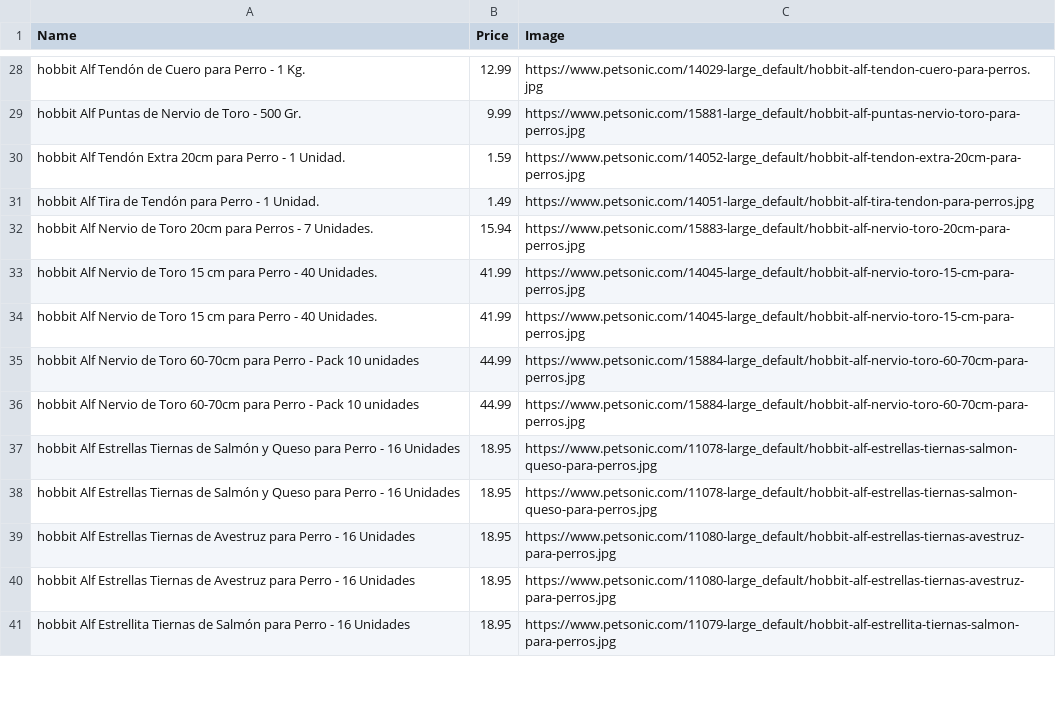
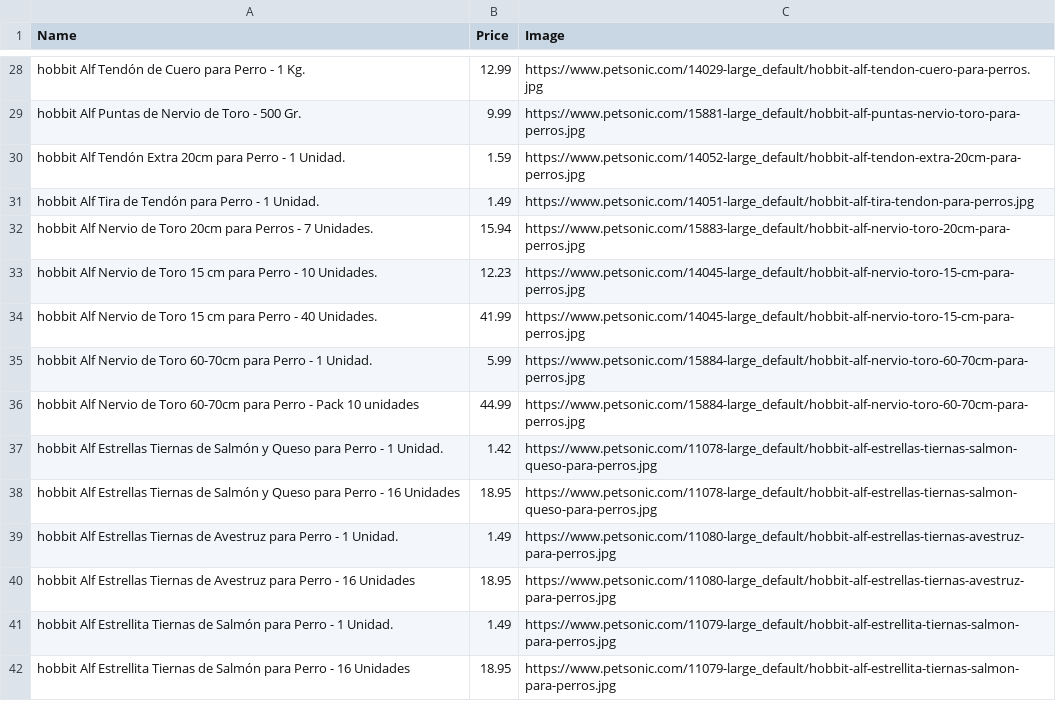
Before and after one commit to mm33hh/profitero_test, a CSV file: hobbit-half.csv, drawn as a sheet; only a part is shown, gaps mark what is left out; the diff covers the shown part only.

Commit message:
Add files via upload

```diff
--- a/hobbit-half.csv
+++ b/hobbit-half.csv
@@ -32,10 +32,11 @@ hobbit Alf Tira de Tendón para Perro - 1 Unidad.,1.49,https://www.petsonic.com/
 hobbit Alf Nervio de Toro 20cm para Perros - 7 Unidades.,15.94,https://www.petsonic.com/15883-large_default/hobbit-alf-nervio-toro-20cm-para-perros.jpg
+hobbit Alf Nervio de Toro 15 cm para Perro - 10 Unidades.,12.23,https://www.petsonic.com/14045-large_default/hobbit-alf-nervio-toro-15-cm-para-perros.jpg
 hobbit Alf Nervio de Toro 15 cm para Perro - 40 Unidades.,41.99,https://www.petsonic.com/14045-large_default/hobbit-alf-nervio-toro-15-cm-para-perros.jpg
-hobbit Alf Nervio de Toro 15 cm para Perro - 40 Unidades.,41.99,https://www.petsonic.com/14045-large_default/hobbit-alf-nervio-toro-15-cm-para-perros.jpg
+hobbit Alf Nervio de Toro 60-70cm para Perro - 1 Unidad.,5.99,https://www.petsonic.com/15884-large_default/hobbit-alf-nervio-toro-60-70cm-para-perros.jpg
 hobbit Alf Nervio de Toro 60-70cm para Perro - Pack 10 unidades,44.99,https://www.petsonic.com/15884-large_default/hobbit-alf-nervio-toro-60-70cm-para-perros.jpg
-hobbit Alf Nervio de Toro 60-70cm para Perro - Pack 10 unidades,44.99,https://www.petsonic.com/15884-large_default/hobbit-alf-nervio-toro-60-70cm-para-perros.jpg
+hobbit Alf Estrellas Tiernas de Salmón y Queso para Perro - 1 Unidad.,1.42,https://www.petsonic.com/11078-large_default/hobbit-alf-estrellas-tiernas-salmon-queso-para-perros.jpg
 hobbit Alf Estrellas Tiernas de Salmón y Queso para Perro - 16 Unidades,18.95,https://www.petsonic.com/11078-large_default/hobbit-alf-estrellas-tiernas-salmon-queso-para-perros.jpg
-hobbit Alf Estrellas Tiernas de Salmón y Queso para Perro - 16 Unidades,18.95,https://www.petsonic.com/11078-large_default/hobbit-alf-estrellas-tiernas-salmon-queso-para-perros.jpg
+hobbit Alf Estrellas Tiernas de Avestruz para Perro - 1 Unidad.,1.49,https://www.petsonic.com/11080-large_default/hobbit-alf-estrellas-tiernas-avestruz-para-perros.jpg
 hobbit Alf Estrellas Tiernas de Avestruz para Perro - 16 Unidades,18.95,https://www.petsonic.com/11080-large_default/hobbit-alf-estrellas-tiernas-avestruz-para-perros.jpg
-hobbit Alf Estrellas Tiernas de Avestruz para Perro - 16 Unidades,18.95,https://www.petsonic.com/11080-large_default/hobbit-alf-estrellas-tiernas-avestruz-para-perros.jpg
+hobbit Alf Estrellita Tiernas de Salmón para Perro - 1 Unidad.,1.49,https://www.petsonic.com/11079-large_default/hobbit-alf-estrellita-tiernas-salmon-para-perros.jpg
 hobbit Alf Estrellita Tiernas de Salmón para Perro - 16 Unidades,18.95,https://www.petsonic.com/11079-large_default/hobbit-alf-estrellita-tiernas-salmon-para-perros.jpg
```
Also changed, not shown: 5 added rows, 6 removed rows and 19 edited cells elsewhere in this file.
